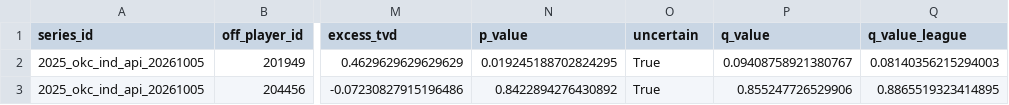
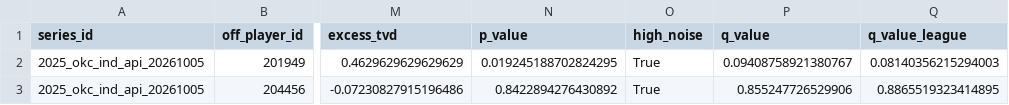
Before and after one commit to mingchen-analytics/playoff-matchup-adjustment-tracker, a CSV file: research/results/transition_noise.csv, drawn as a sheet; only a part is shown, gaps mark what is left out; the diff names each change by its address in the sheet, - before the commit and + after, or states it on an @@ line.

```diff
--- a/research/results/transition_noise.csv
+++ b/research/results/transition_noise.csv
-O1: uncertain
+O1: high_noise
```
Also changed, not shown: research/results/case_wembanyama_g1_g2.csv, 13 other files.
